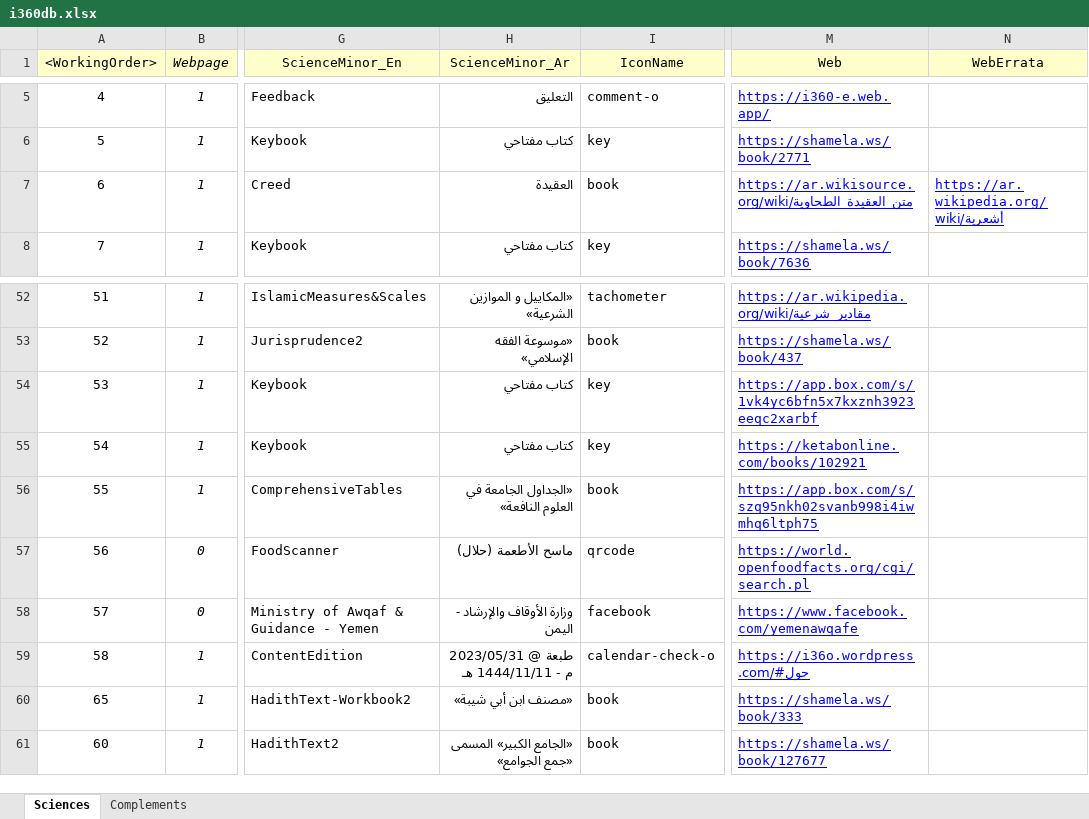
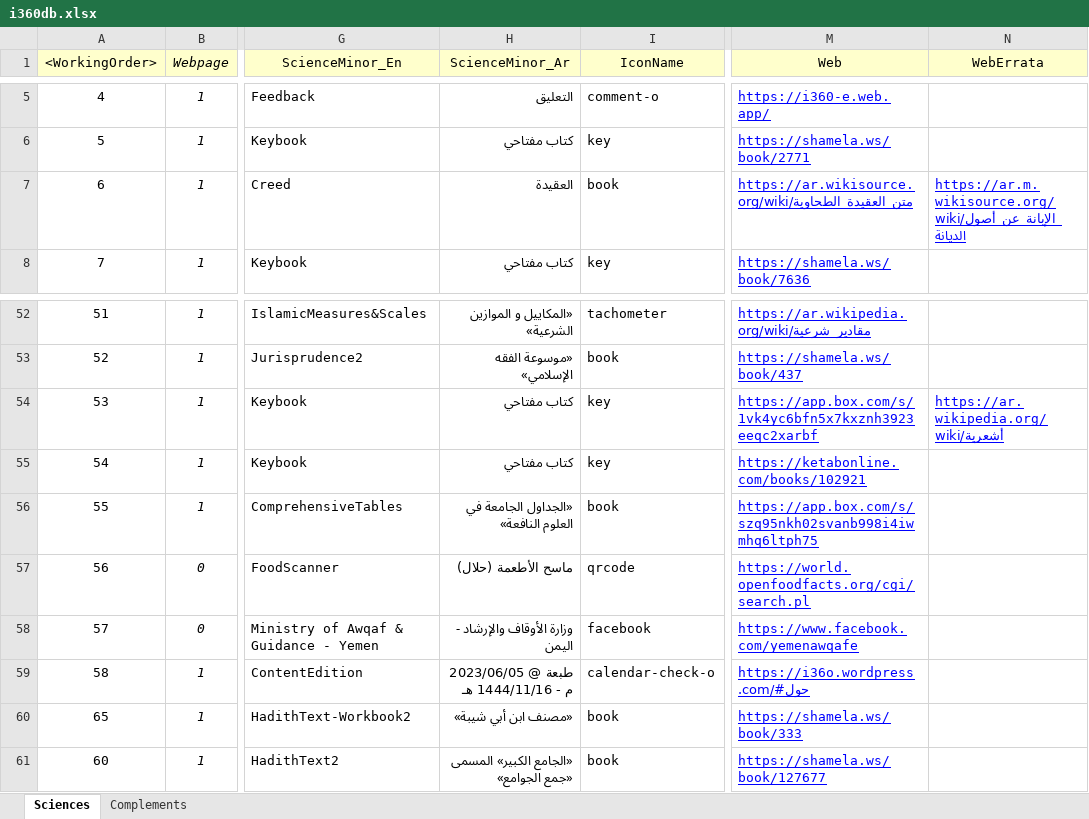
Before and after one commit to seifadin/i360, an Excel workbook: i360db/0.9.7/i360db.xlsx, sheet Sciences, drawn as a sheet; only a part is shown, gaps mark what is left out; values as stored, in another font and other column widths than the file's, no borders; the diff names each change by its address in the sheet, - before the commit and + after, or states it on an @@ line.

```diff
--- a/i360db/0.9.7/i360db.xlsx (sheet Sciences)
+++ b/i360db/0.9.7/i360db.xlsx (sheet Sciences)
-N7 (WebErrata): https://ar.wikipedia.org/wiki/أشعرية
+N7 (WebErrata): https://ar.m.wikisource.org/wiki/الإبانة_عن_أصول_الديانة
-N54 (WebErrata): (empty)
+N54 (WebErrata): https://ar.wikipedia.org/wiki/أشعرية
-H59 (ScienceMinor_Ar): طبعة @ 2023/05/31 م - 1444/11/11 هـ
+H59 (ScienceMinor_Ar): طبعة @ 2023/06/05 م - 1444/11/16 هـ
```
Also changed, not shown: sheet Complements, 1 other file.
